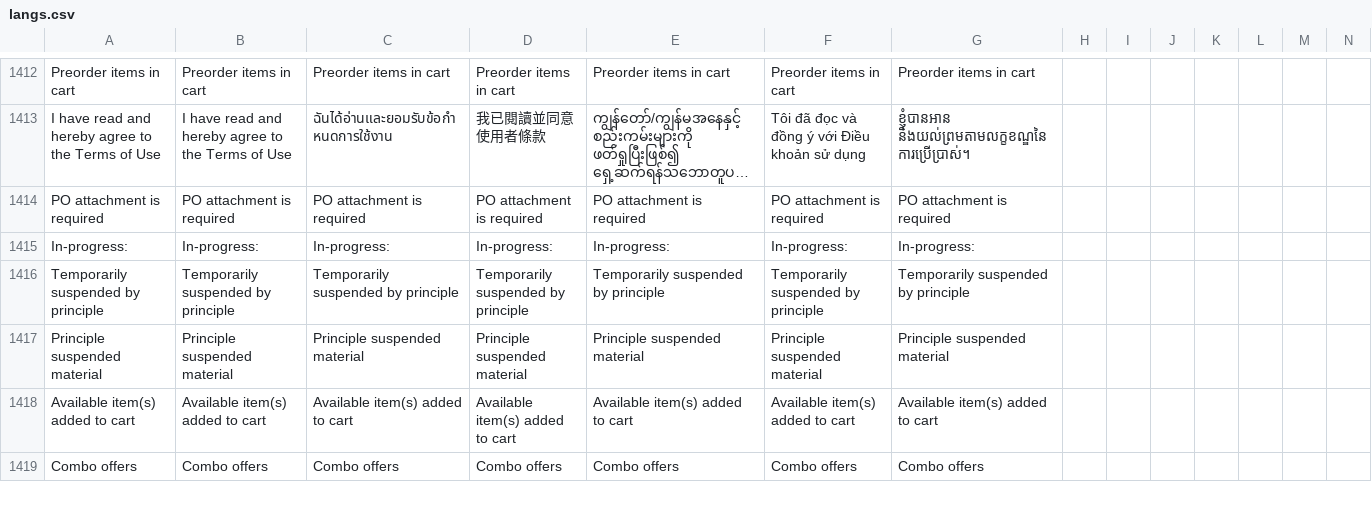
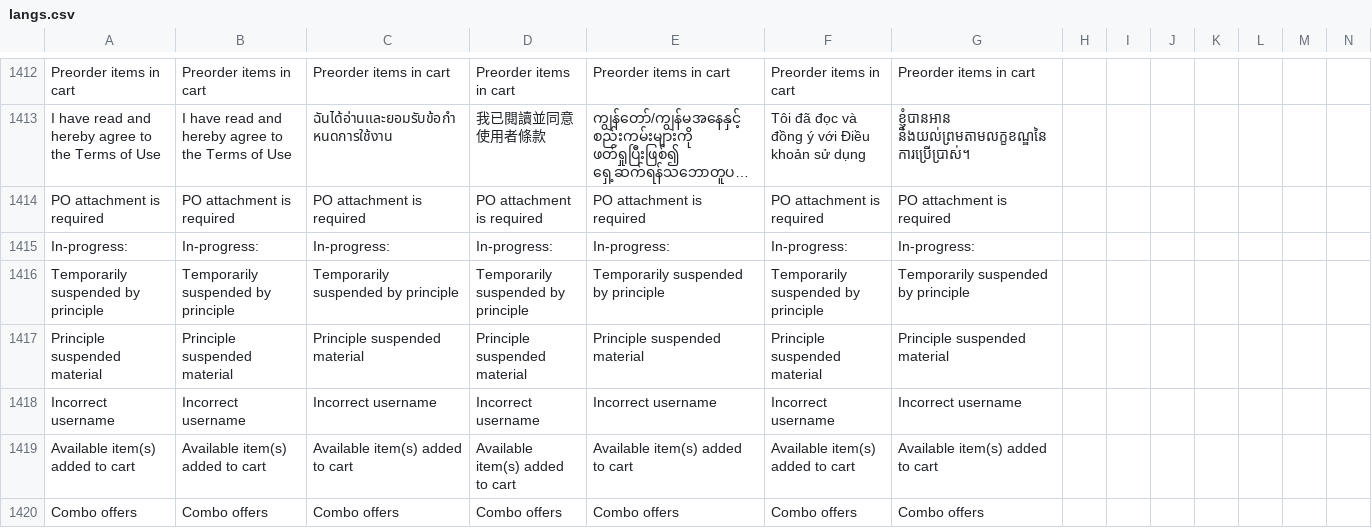
Before and after one commit to ramprasadbhagat/EZRX-, a CSV file: assets/langs/langs.csv, drawn as a sheet; only a part is shown, gaps mark what is left out; long unchanged cells end in …; rows hold the shown columns only; the diff names each change by its address in the sheet, - before the commit and + after, or states it on an @@ line.

Commit message:
Merged PR 81706: Fix/EZRX-12440/Wrong Pop-up message is displaying when user enter incorrect username for forgot Password
### Jira ticket url
- https://zuelligpharma.atlassian.net/browse/EZRX-12440

### TDD PR url
- https://dev.azure.com/zuelligpharmadevops/eZRx%20Mobile/_git/eZRx%20Mobile/pullrequest/81703

### Root cause
- The error message received from api was displayed in the UI

### Solution
- Error message added as per figma.

### Output screenshot
-![Simulator Screen Shot - iPhone 14 Pro - 2023-10-11 at 20.49.46.png](https://dev.azure.com/zuelligpharmadevops/3368559d-402f-4ca8-a029-737bca870679/_apis/git/repositories/d10de74c-8ac2-4e8e-af4b-a023b6c9dee2/pullRequests/81706/attachments/Simulator%20Screen%20Shot%20-%20iPhone%2014%20Pro%20-%202023-10-11%20at%2020.49.46.png =x500)

```diff
--- a/assets/langs/langs.csv
+++ b/assets/langs/langs.csv
+row 1418: Incorrect username | Incorrect username | Incorrect username | Incorrect username | Incorrect username | Incorrect username | Incorrect username
```
Also changed, not shown: 7 other files.
